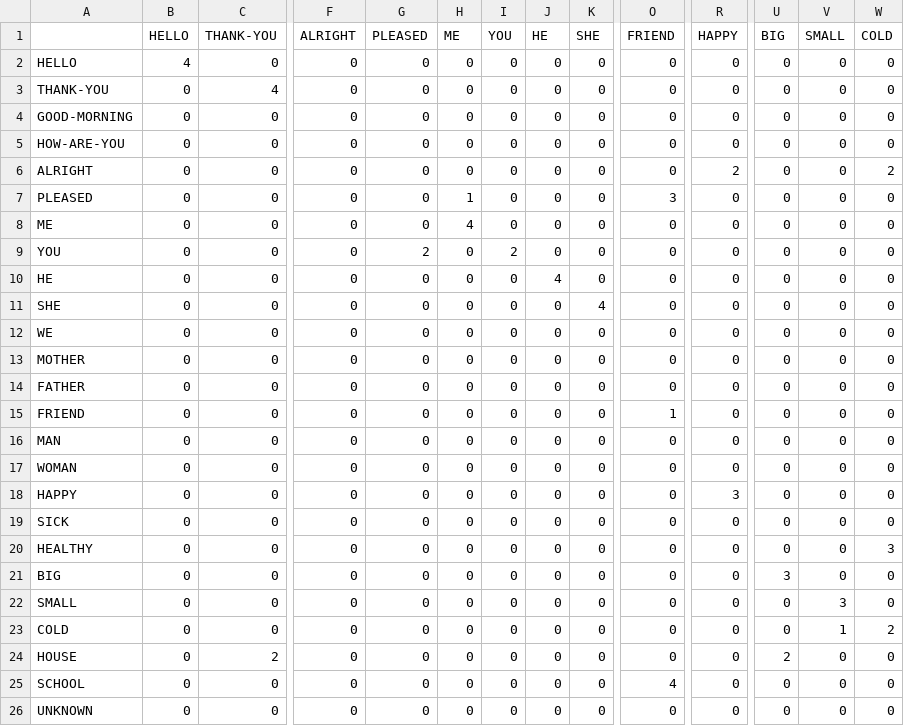
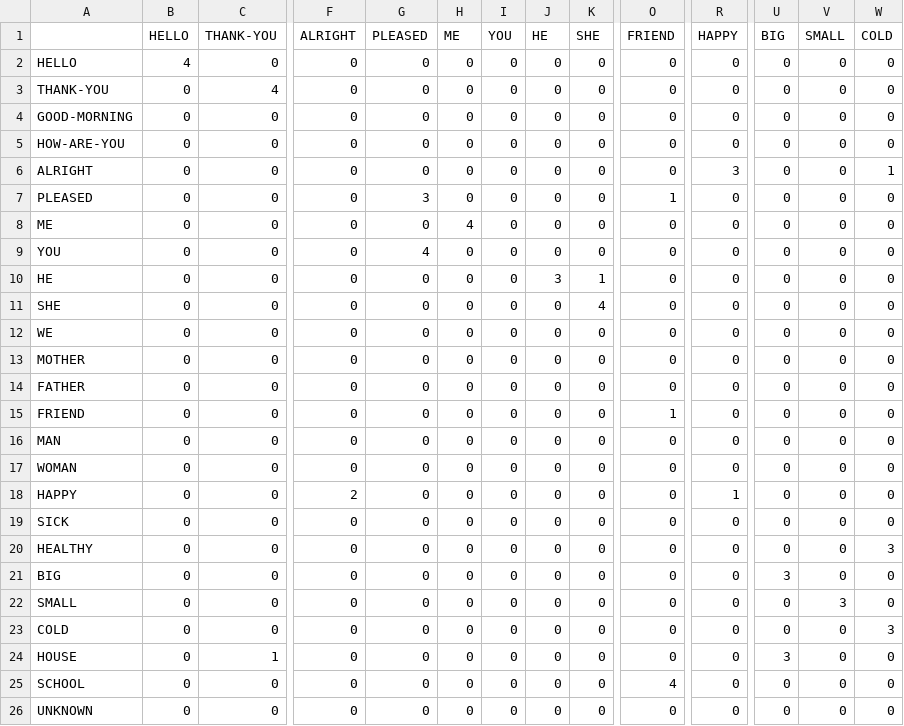
Before and after one commit to 123krish123456/signsight1, a CSV file: ml/reports/confusion_test.csv, drawn as a sheet; only a part is shown, gaps mark what is left out; the diff names each change by its address in the sheet, - before the commit and + after, or states it on an @@ line.

Commit message:
Ship signsight_isl24 and report the cross-validated 76.1%
Two more experiments, both negative, which settles the recipe:

  pre-train 140 epochs + rotation   76.1% +/- 6.4%   <- shipped
  fine-tune 160 instead of 80       75.6% +/- 5.8%   no gain
  pre-train 320 instead of 140      73.2% +/- 6.9%   worse

Over-pre-training passes a peak and declines, so the 140-epoch checkpoint is the
one to keep. Together with capacity reduction hurting and velocity features doing
nothing, every result points at the same constraint: ~14 clips per class, not the
architecture.

signsight_isl24.onnx is the shipping model - 2.4 MB, 6.8 ms, 1.04e-07 drift from
Keras. Its held-out split scores 68.0%, and 81.6% of what it chooses to say above
the confidence gate is correct. The figure to quote is the cross-validated
76.1%: the single split is one fold of the same thing and is noisier.

```diff
--- a/ml/reports/confusion_test.csv
+++ b/ml/reports/confusion_test.csv
-R6 (HAPPY): 2
+R6 (HAPPY): 3
-W6 (COLD): 2
+W6 (COLD): 1
-G7 (PLEASED): 0
+G7 (PLEASED): 3
-H7 (ME): 1
+H7 (ME): 0
-O7 (FRIEND): 3
+O7 (FRIEND): 1
-G9 (PLEASED): 2
+G9 (PLEASED): 4
-I9 (YOU): 2
+I9 (YOU): 0
-J10 (HE): 4
+J10 (HE): 3
-K10 (SHE): 0
+K10 (SHE): 1
-F18 (ALRIGHT): 0
+F18 (ALRIGHT): 2
-R18 (HAPPY): 3
+R18 (HAPPY): 1
-V23 (SMALL): 1
+V23 (SMALL): 0
-W23 (COLD): 2
+W23 (COLD): 3
-C24 (THANK-YOU): 2
+C24 (THANK-YOU): 1
-U24 (BIG): 2
+U24 (BIG): 3
```
Also changed, not shown: 8 other files.
